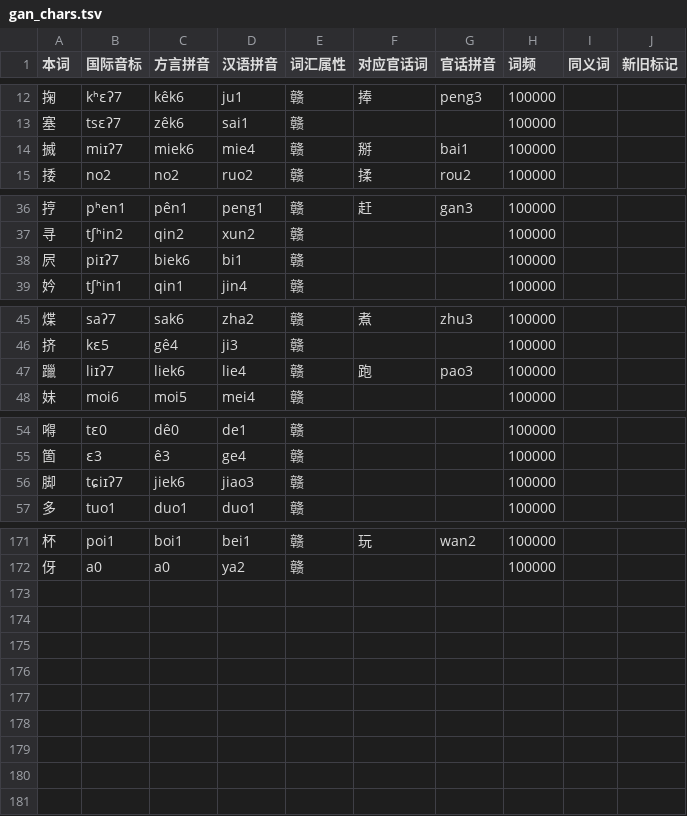
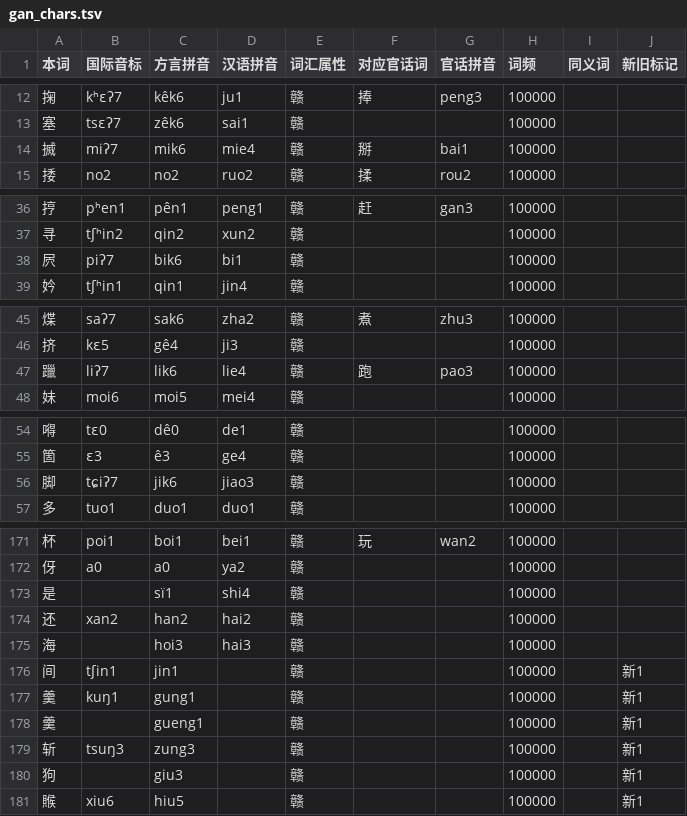
Before and after one commit to BrianIZKom1911/GonnyuGeneralIME, a TSV file: resources/regions/yikyan-henfeng/dictionaries/gan_chars.tsv, drawn as a sheet; only a part is shown, gaps mark what is left out; the diff covers the shown part only.

```diff
--- a/resources/regions/yikyan-henfeng/dictionaries/gan_chars.tsv
+++ b/resources/regions/yikyan-henfeng/dictionaries/gan_chars.tsv
@@ -13,3 +13,3 @@
 塞	tsɛʔ7	zêk6	sai1	赣			100000		
-搣	miɪʔ7	miek6	mie4	赣	掰	bai1	100000		
+搣	miʔ7	mik6	mie4	赣	掰	bai1	100000		
 捼	no2	no2	ruo2	赣	揉	rou2	100000		
@@ -37,3 +37,3 @@
 寻	tʃʰin2	qin2	xun2	赣			100000		
-屄	piɪʔ7	biek6	bi1	赣			100000		
+屄	piʔ7	bik6	bi1	赣			100000		
 妗	tʃʰin1	qin1	jin4	赣			100000		
@@ -46,3 +46,3 @@
 挤	kɛ5	gê4	ji3	赣			100000		
-躐	liɪʔ7	liek6	lie4	赣	跑	pao3	100000		
+躐	liʔ7	lik6	lie4	赣	跑	pao3	100000		
 妹	moi6	moi5	mei4	赣			100000		
@@ -55,3 +55,3 @@
 箇	ɛ3	ê3	ge4	赣			100000		
-脚	tɕiɪʔ7	jiek6	jiao3	赣			100000		
+脚	tɕiʔ7	jik6	jiao3	赣			100000		
 多	tuo1	duo1	duo1	赣			100000		
@@ -172 +172,10 @@
 伢	a0	a0	ya2	赣			100000		
+是		sï1	shi4	赣			100000		
+还	xan2	han2	hai2	赣			100000		
+海		hoi3	hai3	赣			100000		
+间	tʃin1	jin1		赣			100000		新1
+羹	kuŋ1	gung1		赣			100000		新1
+羹		gueng1		赣			100000		新1
+斩	tsuŋ3	zung3		赣			100000		新1
+狗		giu3		赣			100000		新1
+䞀	xiu6	hiu5		赣			100000		新1
```
Also changed, not shown: 5 edited cells elsewhere in this file, 1 other file.
